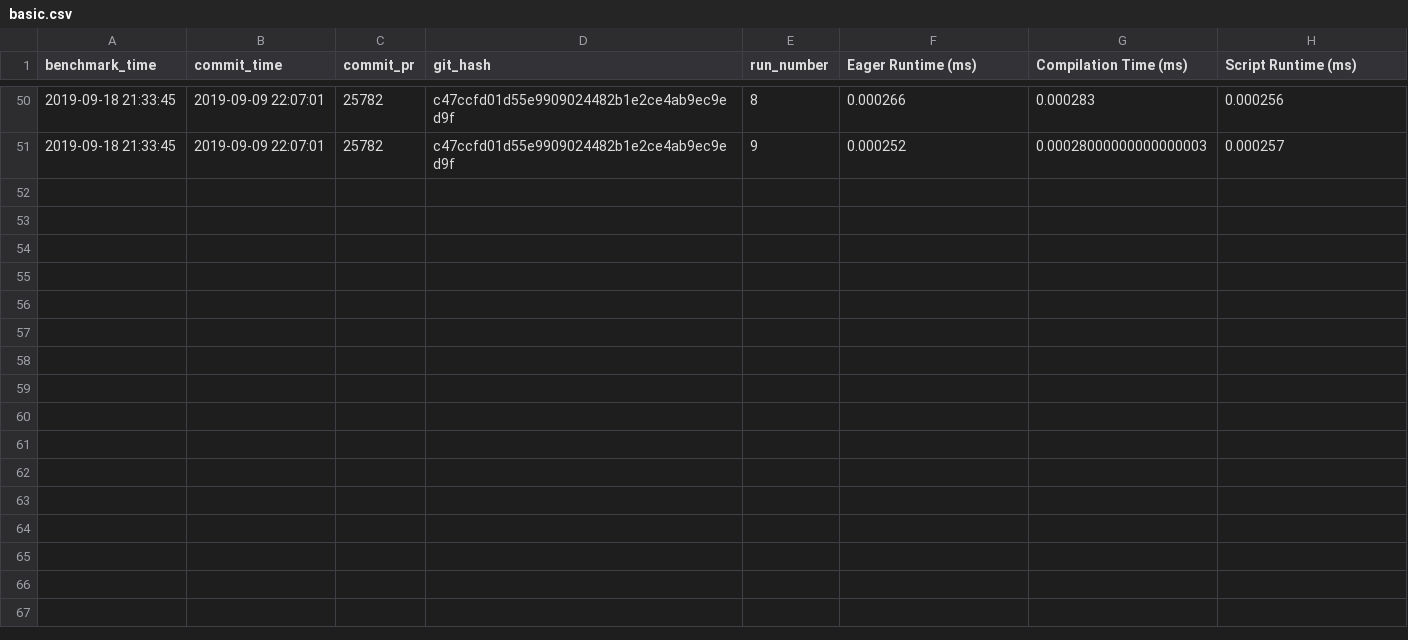
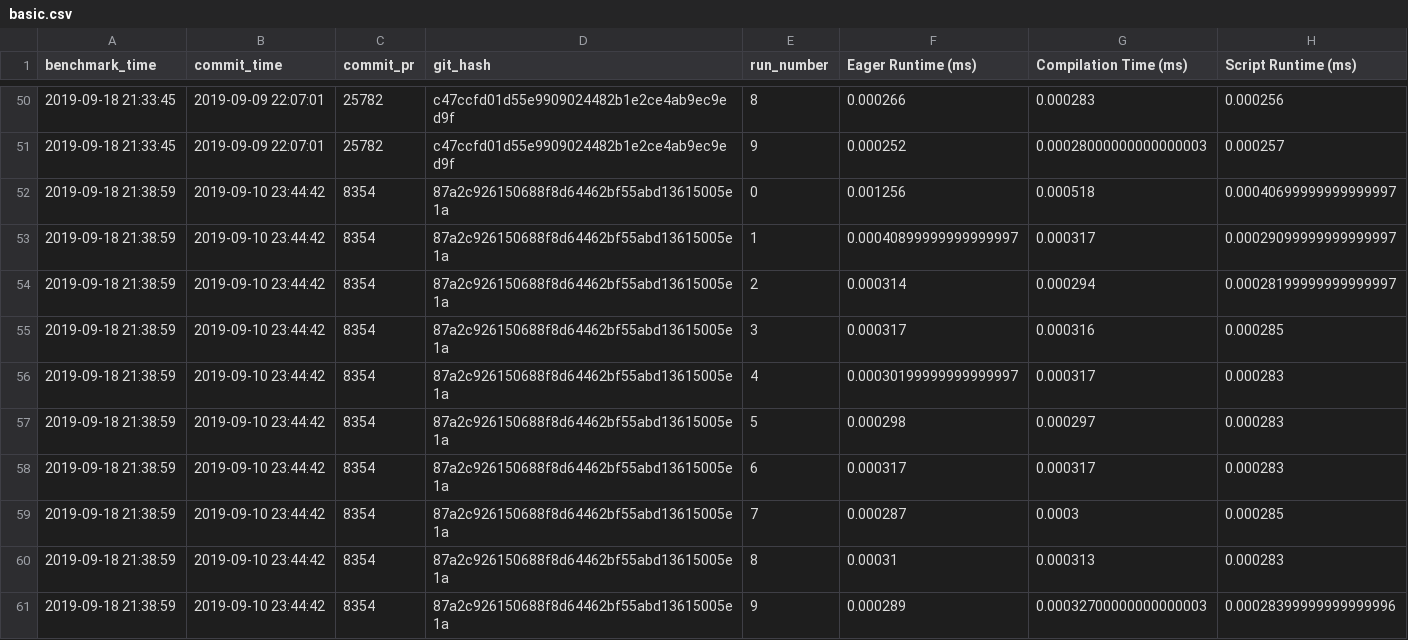
Before and after one commit to driazati/driazati.github.io, a CSV file: torchscript/basic.csv, drawn as a sheet; only a part is shown, gaps mark what is left out.

Commit message:
Update benchmarks

```diff
--- a/torchscript/basic.csv
+++ b/torchscript/basic.csv
@@ -51 +51,11 @@ benchmark_time,commit_time,commit_pr,git_hash,run_number,Eager Runtime (ms),Comp
 2019-09-18 21:33:45,2019-09-09 22:07:01,25782,c47ccfd01d55e9909024482b1e2ce4ab9ec9ed9f,9,0.000252,0.00028000000000000003,0.000257
+2019-09-18 21:38:59,2019-09-10 23:44:42,8354,87a2c926150688f8d64462bf55abd13615005e1a,0,0.001256,0.000518,0.00040699999999999997
+2019-09-18 21:38:59,2019-09-10 23:44:42,8354,87a2c926150688f8d64462bf55abd13615005e1a,1,0.00040899999999999997,0.000317,0.00029099999999999997
+2019-09-18 21:38:59,2019-09-10 23:44:42,8354,87a2c926150688f8d64462bf55abd13615005e1a,2,0.000314,0.000294,0.00028199999999999997
+2019-09-18 21:38:59,2019-09-10 23:44:42,8354,87a2c926150688f8d64462bf55abd13615005e1a,3,0.000317,0.000316,0.000285
+2019-09-18 21:38:59,2019-09-10 23:44:42,8354,87a2c926150688f8d64462bf55abd13615005e1a,4,0.00030199999999999997,0.000317,0.000283
+2019-09-18 21:38:59,2019-09-10 23:44:42,8354,87a2c926150688f8d64462bf55abd13615005e1a,5,0.000298,0.000297,0.000283
+2019-09-18 21:38:59,2019-09-10 23:44:42,8354,87a2c926150688f8d64462bf55abd13615005e1a,6,0.000317,0.000317,0.000283
+2019-09-18 21:38:59,2019-09-10 23:44:42,8354,87a2c926150688f8d64462bf55abd13615005e1a,7,0.000287,0.0003,0.000285
+2019-09-18 21:38:59,2019-09-10 23:44:42,8354,87a2c926150688f8d64462bf55abd13615005e1a,8,0.00031,0.000313,0.000283
+2019-09-18 21:38:59,2019-09-10 23:44:42,8354,87a2c926150688f8d64462bf55abd13615005e1a,9,0.000289,0.00032700000000000003,0.00028399999999999996
```
